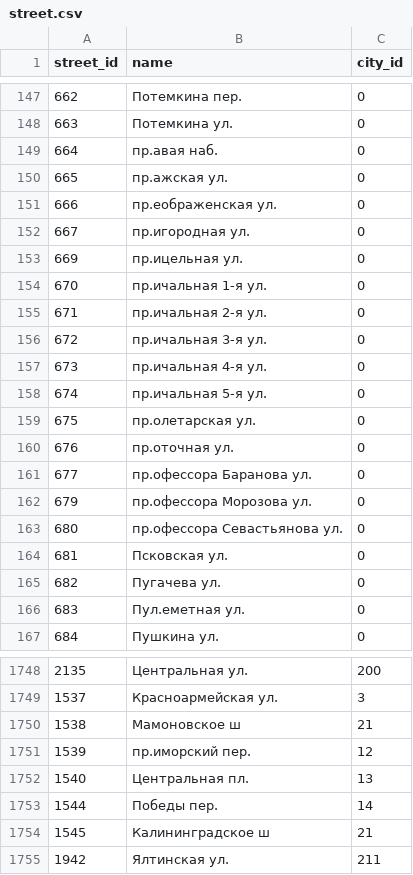
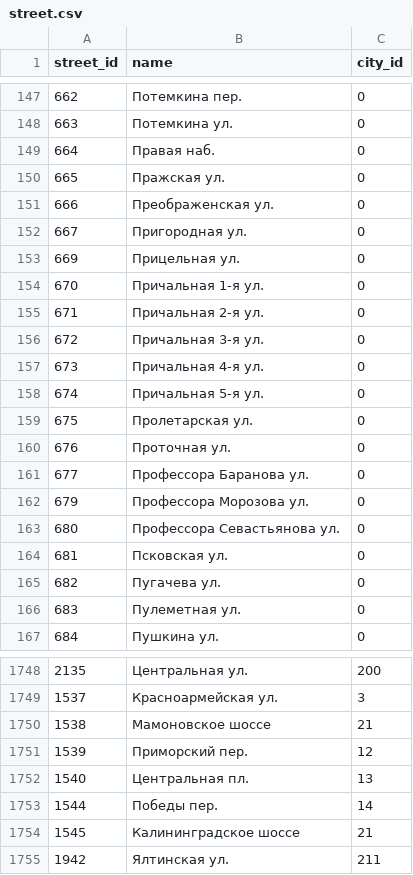
Before and after one commit to paranoicsan/gtsapp, a CSV file: db/data/street.csv, drawn as a sheet; only a part is shown, gaps mark what is left out; the diff covers the shown part only.

Commit message:
Обновлённый вариант списка улиц. #GTS-137

```diff
--- a/db/data/street.csv
+++ b/db/data/street.csv
@@ -148,20 +148,20 @@
 663,"Потемкина ул.",0
-664,"пр.авая наб.",0
-665,"пр.ажская ул.",0
-666,"пр.еображенская ул.",0
-667,"пр.игородная ул.",0
-669,"пр.ицельная ул.",0
-670,"пр.ичальная 1-я ул.",0
-671,"пр.ичальная 2-я ул.",0
-672,"пр.ичальная 3-я ул.",0
-673,"пр.ичальная 4-я ул.",0
-674,"пр.ичальная 5-я ул.",0
-675,"пр.олетарская ул.",0
-676,"пр.оточная ул.",0
-677,"пр.офессора Баранова ул.",0
-679,"пр.офессора Морозова ул.",0
-680,"пр.офессора Севастьянова ул.",0
+664,"Правая наб.",0
+665,"Пражская ул.",0
+666,"Преображенская ул.",0
+667,"Пригородная ул.",0
+669,"Прицельная ул.",0
+670,"Причальная 1-я ул.",0
+671,"Причальная 2-я ул.",0
+672,"Причальная 3-я ул.",0
+673,"Причальная 4-я ул.",0
+674,"Причальная 5-я ул.",0
+675,"Пролетарская ул.",0
+676,"Проточная ул.",0
+677,"Профессора Баранова ул.",0
+679,"Профессора Морозова ул.",0
+680,"Профессора Севастьянова ул.",0
 681,"Псковская ул.",0
 682,"Пугачева ул.",0
-683,"Пул.еметная ул.",0
+683,"Пулеметная ул.",0
 684,"Пушкина ул.",0
@@ -1749,7 +1749,7 @@
 1537,"Красноармейская ул.",3
-1538,"Мамоновское ш",21
-1539,"пр.иморский пер.",12
+1538,"Мамоновское шоссе",21
+1539,"Приморский пер.",12
 1540,"Центральная пл.",13
 1544,"Победы пер.",14
-1545,"Калининградское ш",21
+1545,"Калининградское шоссе",21
 1942,"Ялтинская ул.",211
```
Also changed, not shown: 1 moved row and 102 edited cells elsewhere in this file.
